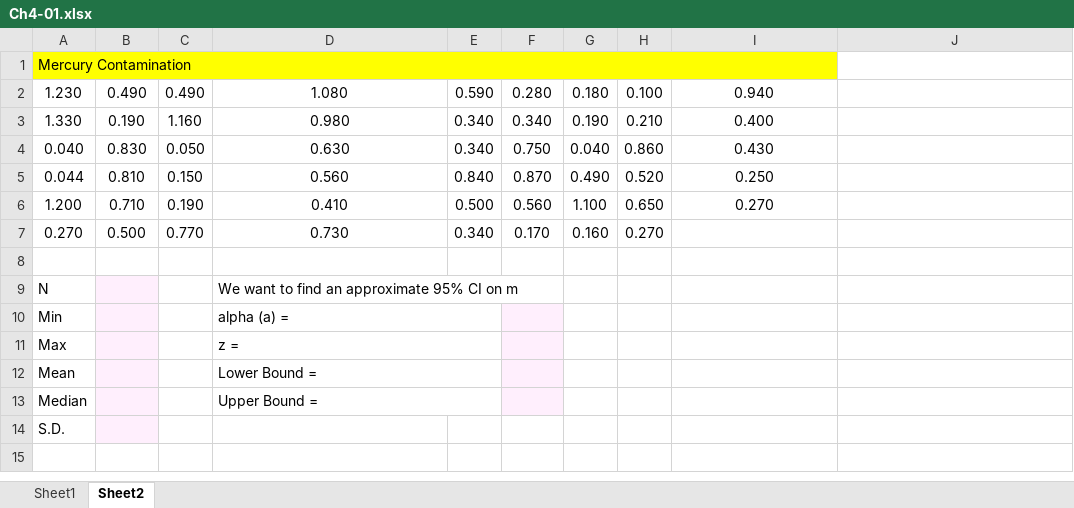
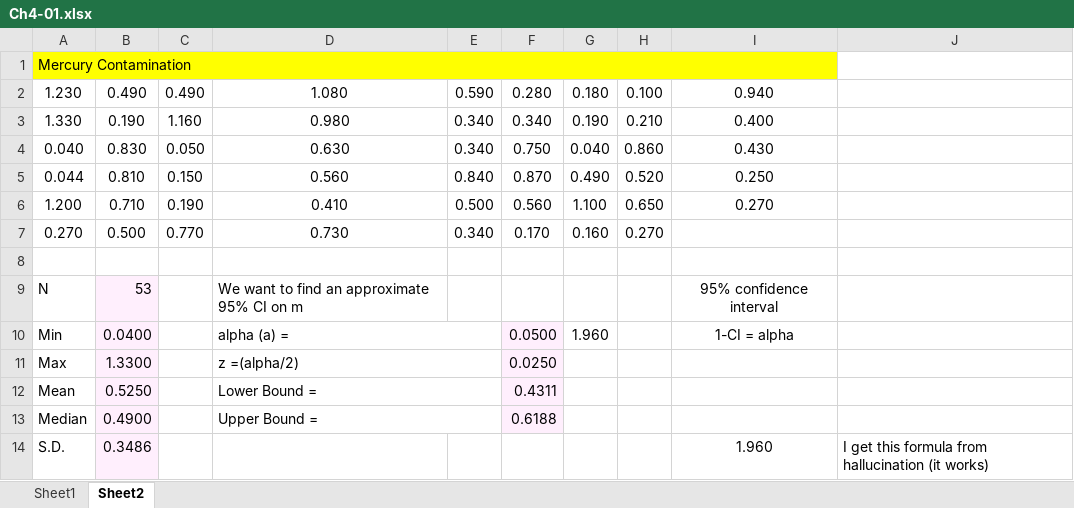
Before and after one commit to 6681224Nathan/joint-repository, an Excel workbook: stats for com eng/Ch4-01.xlsx, sheet Sheet2, drawn as a sheet; values as stored, in another font and other column widths than the file's, no borders; charts and pictures not drawn; the diff names each change by its address in the sheet, - before the commit and + after, or states it on an @@ line.

```diff
--- a/stats for com eng/Ch4-01.xlsx (sheet Sheet2)
+++ b/stats for com eng/Ch4-01.xlsx (sheet Sheet2)
-B9: (empty)
+B9: 53
-I9: (empty)
+I9: 95% confidence interval
-B10: (empty)
+B10: 0.0400
-F10: (empty)
+F10: 0.0500
-G10: (empty)
+G10: 1.960
-I10: (empty)
+I10: 1-CI = alpha
-B11: (empty)
+B11: 1.3300
-D11: z =
+D11: z =(alpha/2)
-F11: (empty)
+F11: 0.0250
-B12: (empty)
+B12: 0.5250
-F12: (empty)
+F12: 0.4311
-B13: (empty)
+B13: 0.4900
-F13: (empty)
+F13: 0.6188
-B14: (empty)
+B14: 0.3486
-I14: (empty)
+I14: 1.960
-J14: (empty)
+J14: I get this formula from hallucination (it works)
```
Also changed, not shown: sheet Sheet1, charts or pictures, 35 other files.
